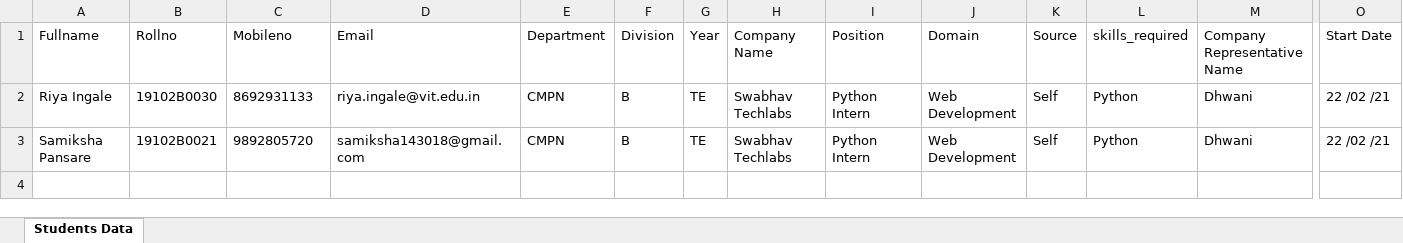
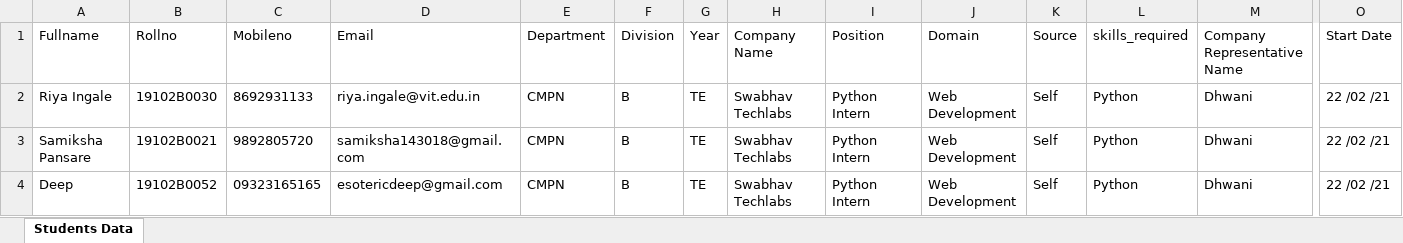
Before and after one commit to riya-ingale/InternshipPortal, an Excel workbook: sample_book.xlsx, sheet Students Data, drawn as a sheet; only a part is shown, gaps mark what is left out; values as stored, in another font and other column widths than the file's, no borders; rows hold the shown columns only; the diff names each change by its address in the sheet, - before the commit and + after, or states it on an @@ line.

Commit message:
new internship changes added

```diff
--- a/sample_book.xlsx (sheet Students Data)
+++ b/sample_book.xlsx (sheet Students Data)
+row 4: Deep | 19102B0052 | 09323165165 | esotericdeep@gmail.com | CMPN | B | TE | Swabhav Techlabs | Python Intern | Web Development | Self | Python | Dhwani | 22 /02 /21
```
Also changed, not shown: 3 other files.
